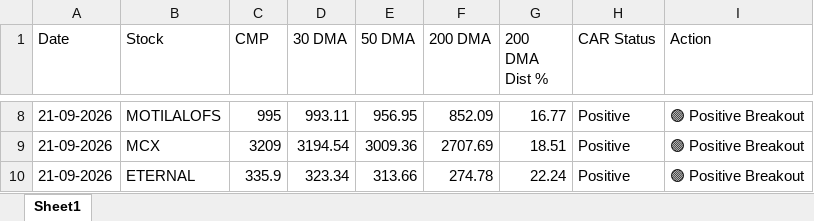
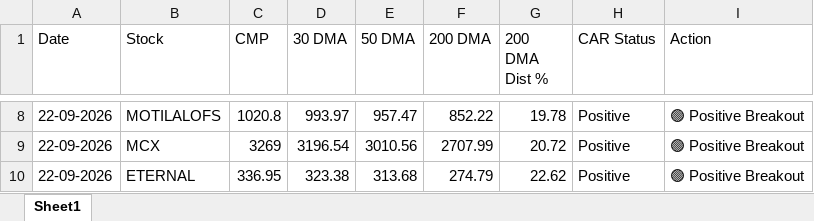
Before and after one commit to chiragkuk24/Final-Stocks, an Excel workbook: Final_Breakout_List.xlsx, sheet Sheet1, drawn as a sheet; only a part is shown, gaps mark what is left out; values as stored, in another font and other column widths than the file's, no borders; the diff covers the shown part only; the diff names each change by its address in the sheet, - before the commit and + after, or states it on an @@ line.

```diff
--- a/Final_Breakout_List.xlsx (sheet Sheet1)
+++ b/Final_Breakout_List.xlsx (sheet Sheet1)
-A8:A10 (Date): 21-09-2026
+A8:A10 (Date): 22-09-2026
-C8 (CMP): 995
+C8 (CMP): 1020.8
-D8 (30 DMA): 993.11
+D8 (30 DMA): 993.97
-E8 (50 DMA): 956.95
+E8 (50 DMA): 957.47
-F8 (200 DMA): 852.09
+F8 (200 DMA): 852.22
-G8 (200 DMA Dist %): 16.77
+G8 (200 DMA Dist %): 19.78
-C9 (CMP): 3209
+C9 (CMP): 3269
-D9 (30 DMA): 3194.54
+D9 (30 DMA): 3196.54
-E9 (50 DMA): 3009.36
+E9 (50 DMA): 3010.56
-F9 (200 DMA): 2707.69
+F9 (200 DMA): 2707.99
-G9 (200 DMA Dist %): 18.51
+G9 (200 DMA Dist %): 20.72
-C10 (CMP): 335.9
+C10 (CMP): 336.95
-D10 (30 DMA): 323.34
+D10 (30 DMA): 323.38
-E10 (50 DMA): 313.66
+E10 (50 DMA): 313.68
-F10 (200 DMA): 274.78
+F10 (200 DMA): 274.79
-G10 (200 DMA Dist %): 22.24
+G10 (200 DMA Dist %): 22.62
```
Also changed, not shown: 1 added row, 1 removed row and 29 edited cells elsewhere in this sheet, Breakout_ML_Quant_Predictions.xlsx, 2 other files.
